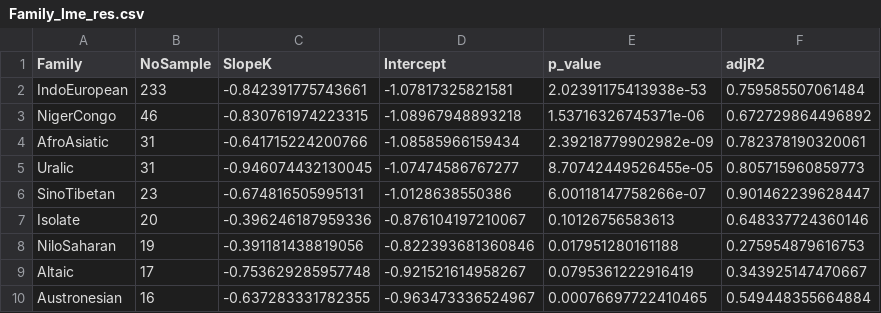
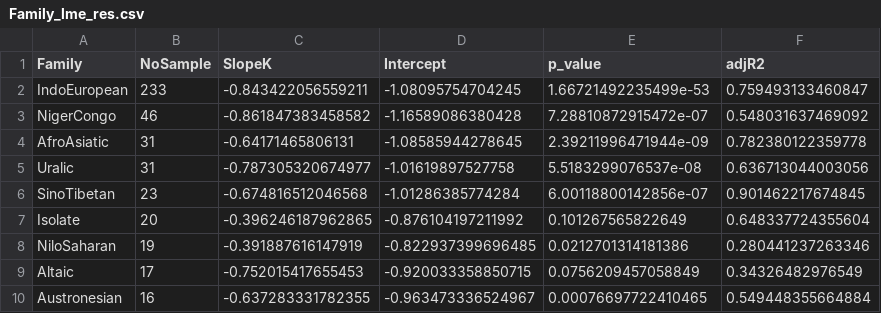
Before and after one commit to gtojty/PowerLawVowelSystems, a CSV file: R code and results for All and Family and Region/Family/Family_lme_res.csv, drawn as a sheet; only a part is shown; the diff covers the shown part only.

Commit message:
Update mixed-effects model results

```diff
--- a/R code and results for All and Family and Region/Family/Family_lme_res.csv
+++ b/R code and results for All and Family and Region/Family/Family_lme_res.csv
@@ -1,10 +1,10 @@
 "Family","NoSample","SlopeK","Intercept","p_value","adjR2"
-"IndoEuropean",233,-0.842391775743661,-1.07817325821581,2.02391175413938e-53,0.759585507061484
-"NigerCongo",46,-0.830761974223315,-1.08967948893218,1.53716326745371e-06,0.672729864496892
-"AfroAsiatic",31,-0.641715224200766,-1.08585966159434,2.39218779902982e-09,0.782378190320061
-"Uralic",31,-0.946074432130045,-1.07474586767277,8.70742449526455e-05,0.805715960859773
-"SinoTibetan",23,-0.674816505995131,-1.0128638550386,6.00118147758266e-07,0.901462239628447
-"Isolate",20,-0.396246187959336,-0.876104197210067,0.10126756583613,0.648337724360146
-"NiloSaharan",19,-0.391181438819056,-0.822393681360846,0.017951280161188,0.275954879616753
-"Altaic",17,-0.753629285957748,-0.921521614958267,0.0795361222916419,0.343925147470667
+"IndoEuropean",233,-0.843422056559211,-1.08095754704245,1.66721492235499e-53,0.759493133460847
+"NigerCongo",46,-0.861847383458582,-1.16589086380428,7.28810872915472e-07,0.548031637469092
+"AfroAsiatic",31,-0.64171465806131,-1.08585944278645,2.39211996471944e-09,0.782380122359778
+"Uralic",31,-0.787305320674977,-1.01619897527758,5.5183299076537e-08,0.636713044003056
+"SinoTibetan",23,-0.674816512046568,-1.01286385774284,6.00118800142856e-07,0.901462217674845
+"Isolate",20,-0.396246187962865,-0.876104197211992,0.101267565822649,0.648337724355604
+"NiloSaharan",19,-0.391887616147919,-0.822937399696485,0.0212701314181386,0.280441237263346
+"Altaic",17,-0.752015417655453,-0.920033358850715,0.0756209457058849,0.34326482976549
 "Austronesian",16,-0.637283331782355,-0.963473336524967,0.00076697722410465,0.549448355664884
```
Also changed, not shown: 31 edited cells elsewhere in this file, 22 other files.
